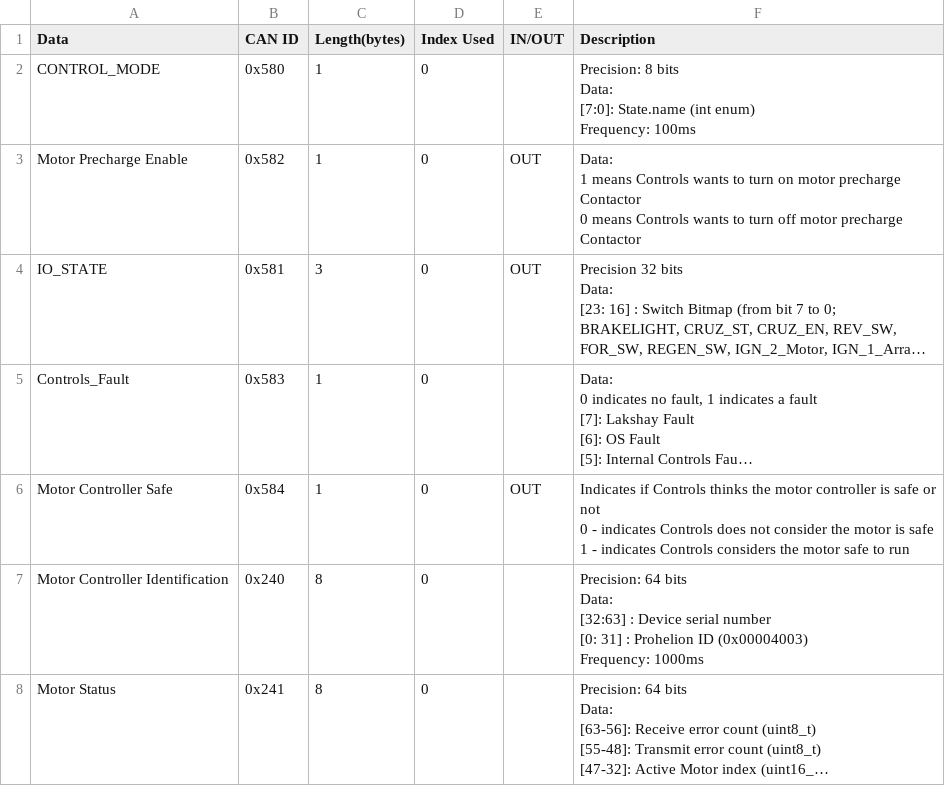
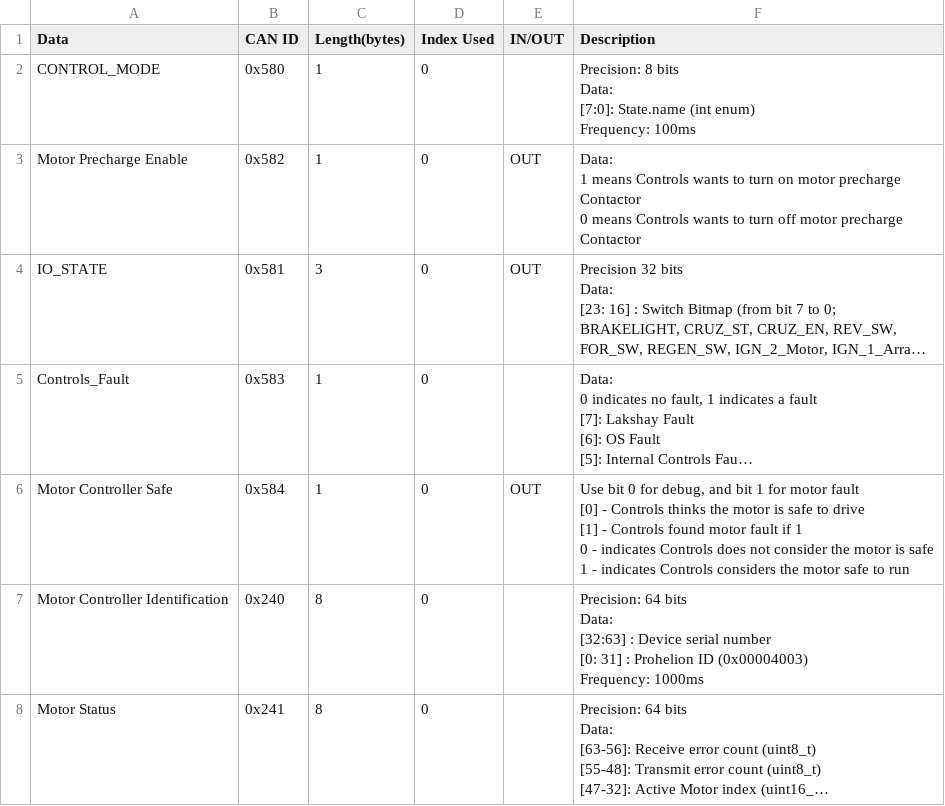
Before and after one commit to lhr-solar/Embedded-Sharepoint, a CSV file: can/csv/Controls.csv, drawn as a sheet; only a part is shown; long unchanged cells end in …; ↵ is a line break in a cell; the diff names each change by its address in the sheet, - before the commit and + after, or states it on an @@ line.

Commit message:
change motor controller safe code

```diff
--- a/can/csv/Controls.csv
+++ b/can/csv/Controls.csv
-F6 (Description): Indicates if Controls thinks the motor controller is safe or not ↵ 0 -…
+F6 (Description): Use bit 0 for debug, and bit 1 for motor fault ↵ [0] - Controls thinks the motor is safe to drive ↵ [1] - Controls found motor fault if 1 ↵ 0 -…
```
